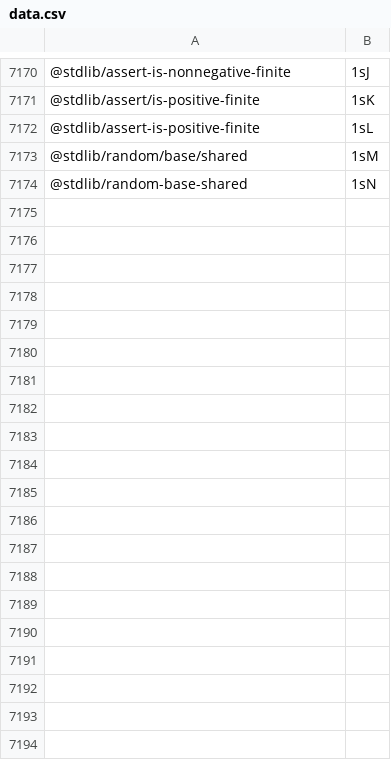
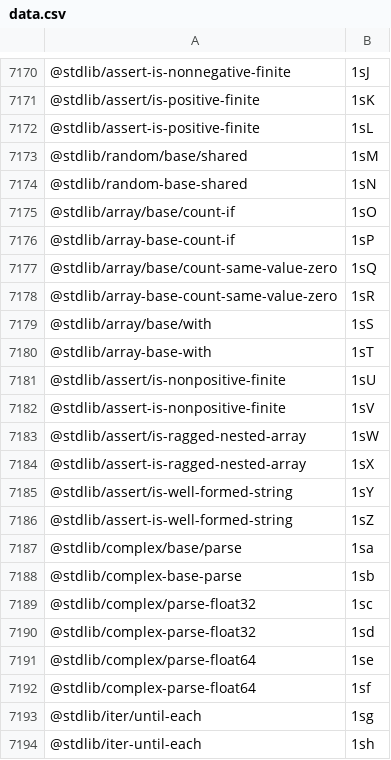
Before and after one commit to stdlib-js/error, a CSV file: tools/pkg2id/data/data.csv, drawn as a sheet; only a part is shown, gaps mark what is left out; the diff covers the shown part only.

```diff
--- a/tools/pkg2id/data/data.csv
+++ b/tools/pkg2id/data/data.csv
@@ -7174 +7174,21 @@
 "@stdlib/random-base-shared",1sN
+"@stdlib/array/base/count-if",1sO
+"@stdlib/array-base-count-if",1sP
+"@stdlib/array/base/count-same-value-zero",1sQ
+"@stdlib/array-base-count-same-value-zero",1sR
+"@stdlib/array/base/with",1sS
+"@stdlib/array-base-with",1sT
+"@stdlib/assert/is-nonpositive-finite",1sU
+"@stdlib/assert-is-nonpositive-finite",1sV
+"@stdlib/assert/is-ragged-nested-array",1sW
+"@stdlib/assert-is-ragged-nested-array",1sX
+"@stdlib/assert/is-well-formed-string",1sY
+"@stdlib/assert-is-well-formed-string",1sZ
+"@stdlib/complex/base/parse",1sa
+"@stdlib/complex-base-parse",1sb
+"@stdlib/complex/parse-float32",1sc
+"@stdlib/complex-parse-float32",1sd
+"@stdlib/complex/parse-float64",1se
+"@stdlib/complex-parse-float64",1sf
+"@stdlib/iter/until-each",1sg
+"@stdlib/iter-until-each",1sh
```
Also changed, not shown: 18 added rows elsewhere in this file, tools/database/data/data.csv, tools/id2pkg/data/data.csv, 5 other files.
